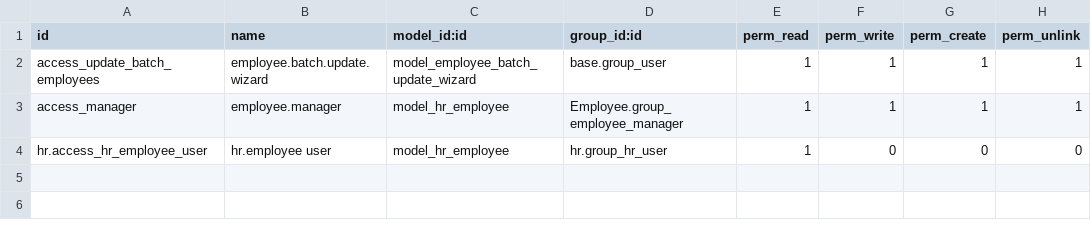
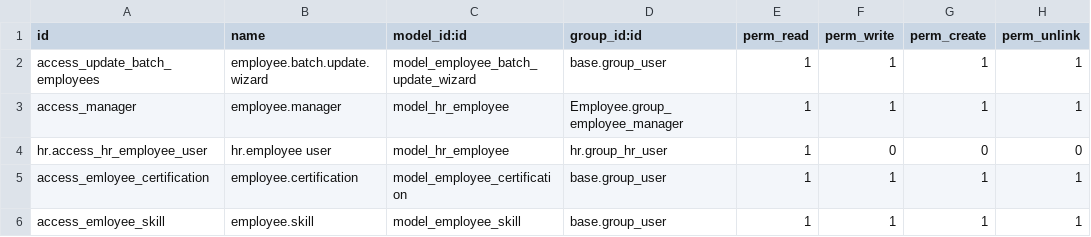
Before and after one commit to PerryTheShark/Employee, a CSV file: security/ir.model.access.csv, drawn as a sheet; the diff names each change by its address in the sheet, - before the commit and + after, or states it on an @@ line.

Commit message:
add skill views

```diff
--- a/security/ir.model.access.csv
+++ b/security/ir.model.access.csv
+row 5: access_emloyee_certification | employee.certification | model_employee_certification | base.group_user | 1 | 1 | 1 | 1
+row 6: access_emloyee_skill | employee.skill | model_employee_skill | base.group_user | 1 | 1 | 1 | 1
```
Also changed, not shown: 6 other files.
